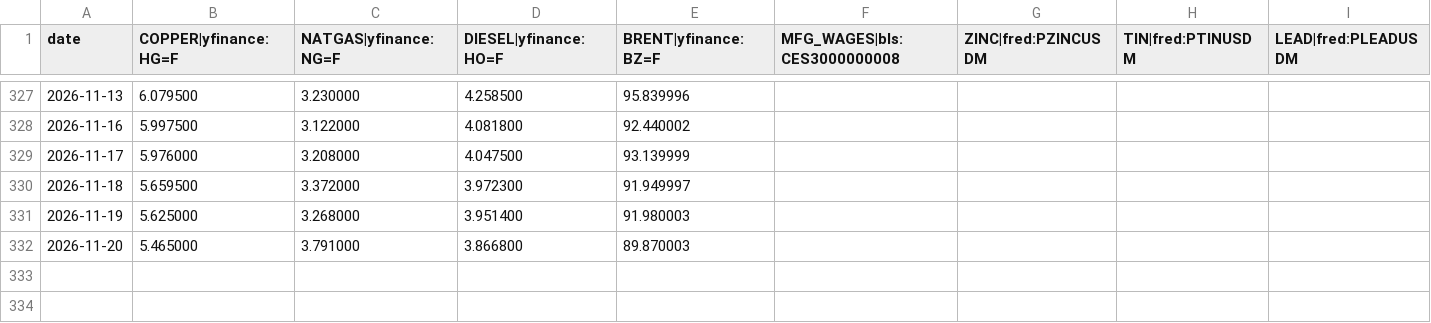
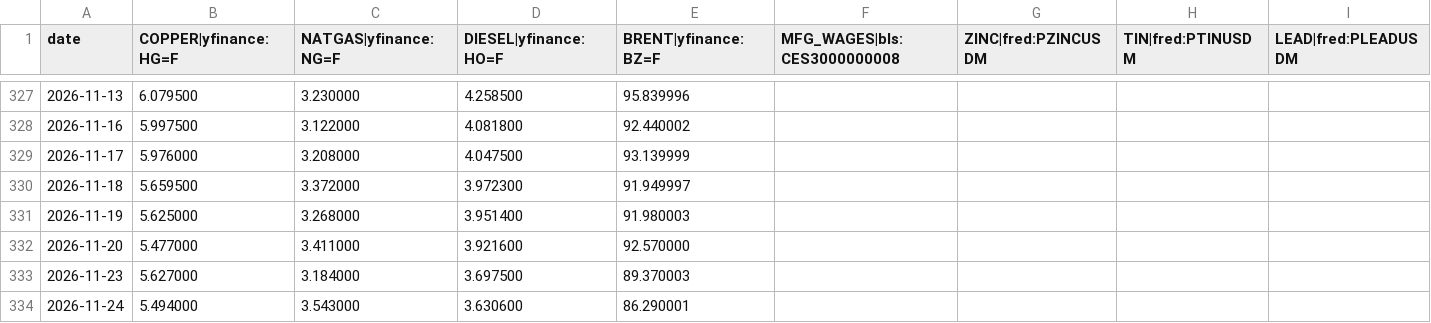
Before and after one commit to rataveras-bot/RADX-index, a CSV file: data/market_data.csv, drawn as a sheet; only a part is shown, gaps mark what is left out; rows hold the shown columns only; the diff names each change by its address in the sheet, - before the commit and + after, or states it on an @@ line.

```diff
--- a/data/market_data.csv
+++ b/data/market_data.csv
-B332 (COPPER|yfinance:HG=F): 5.465000
+B332 (COPPER|yfinance:HG=F): 5.477000
-C332 (NATGAS|yfinance:NG=F): 3.791000
+C332 (NATGAS|yfinance:NG=F): 3.411000
-D332 (DIESEL|yfinance:HO=F): 3.866800
+D332 (DIESEL|yfinance:HO=F): 3.921600
-E332 (BRENT|yfinance:BZ=F): 89.870003
+E332 (BRENT|yfinance:BZ=F): 92.570000
+row 333: 2026-11-23 | 5.627000 | 3.184000 | 3.697500 | 89.370003
+row 334: 2026-11-24 | 5.494000 | 3.543000 | 3.630600 | 86.290001
```
Also changed, not shown: 1 other file.
